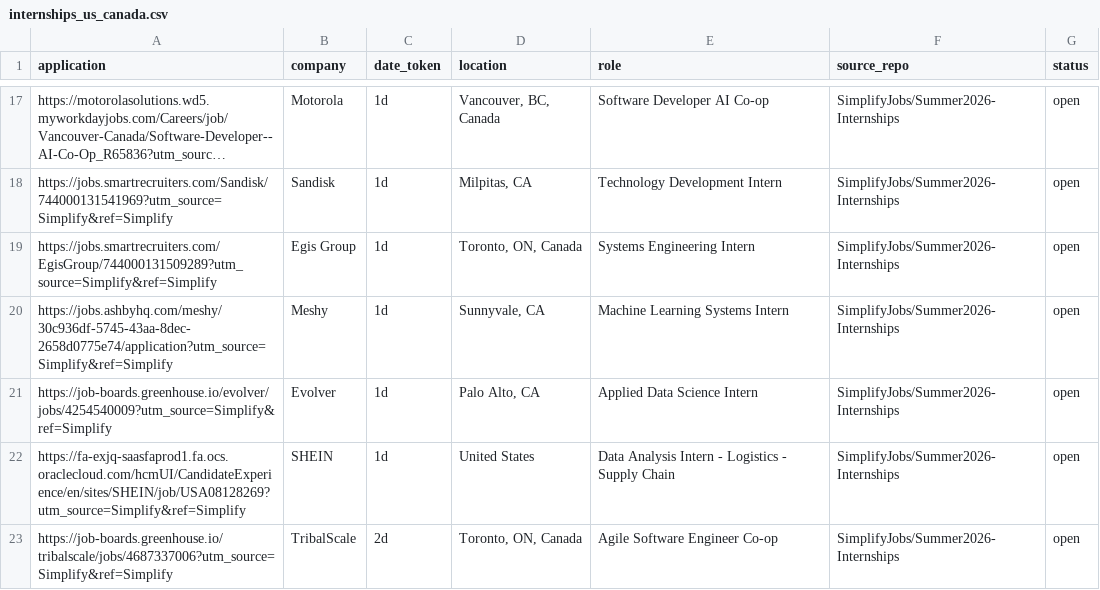
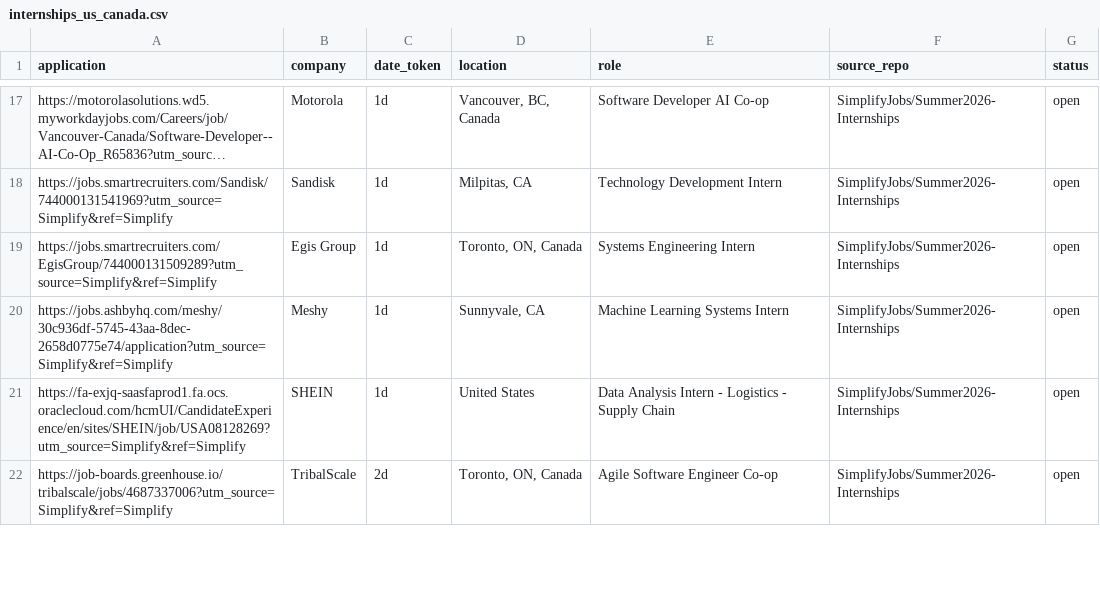
Before and after one commit to vats98754/job-fetcher, a CSV file: internships_us_canada.csv, drawn as a sheet; only a part is shown, gaps mark what is left out; long unchanged cells end in …; removed rows and columns are numbered as before the commit, all else as after; the diff covers the shown part only; the diff names each change by its address in the sheet, - before the commit and + after, or states it on an @@ line.

```diff
--- a/internships_us_canada.csv
+++ b/internships_us_canada.csv
-row 21: https://job-boards.greenhouse.io/evolver/jobs/4254540009?utm_source=Simplify&ref=Simplify | Evolver | 1d | Palo Alto, CA | Applied Data Science Intern | SimplifyJobs/Summer2026-Internships | open
```
Also changed, not shown: 1 added row and 3 removed rows elsewhere in this file.
